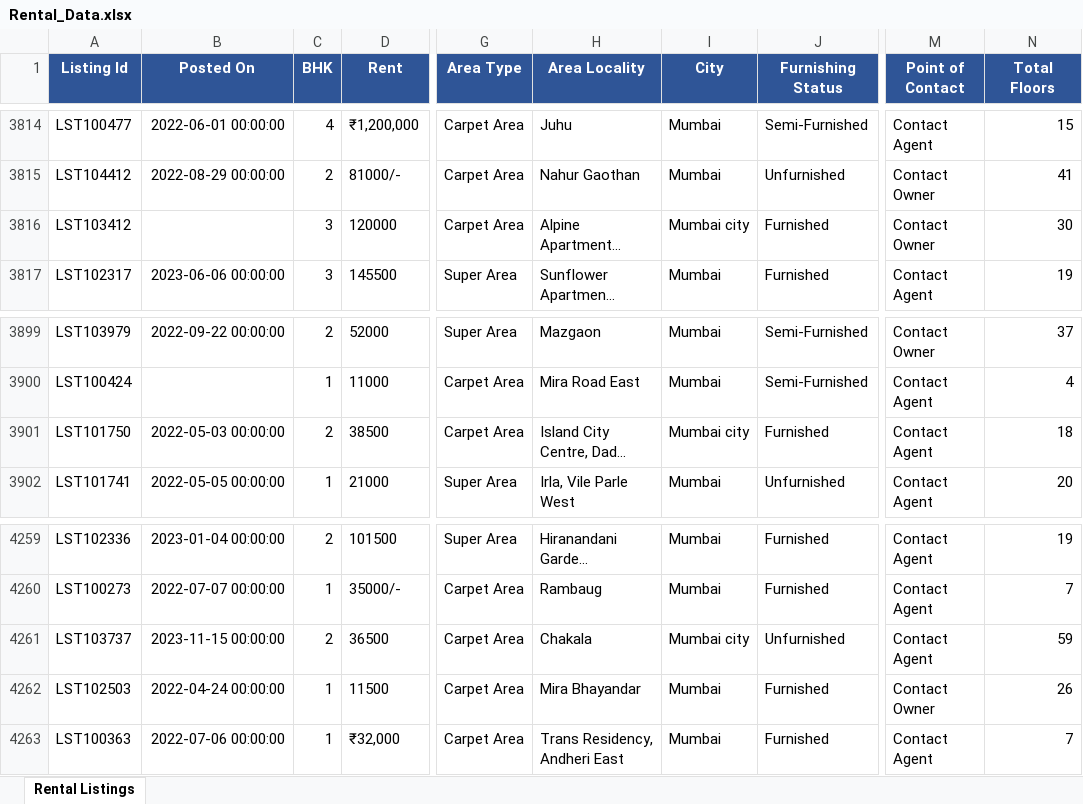
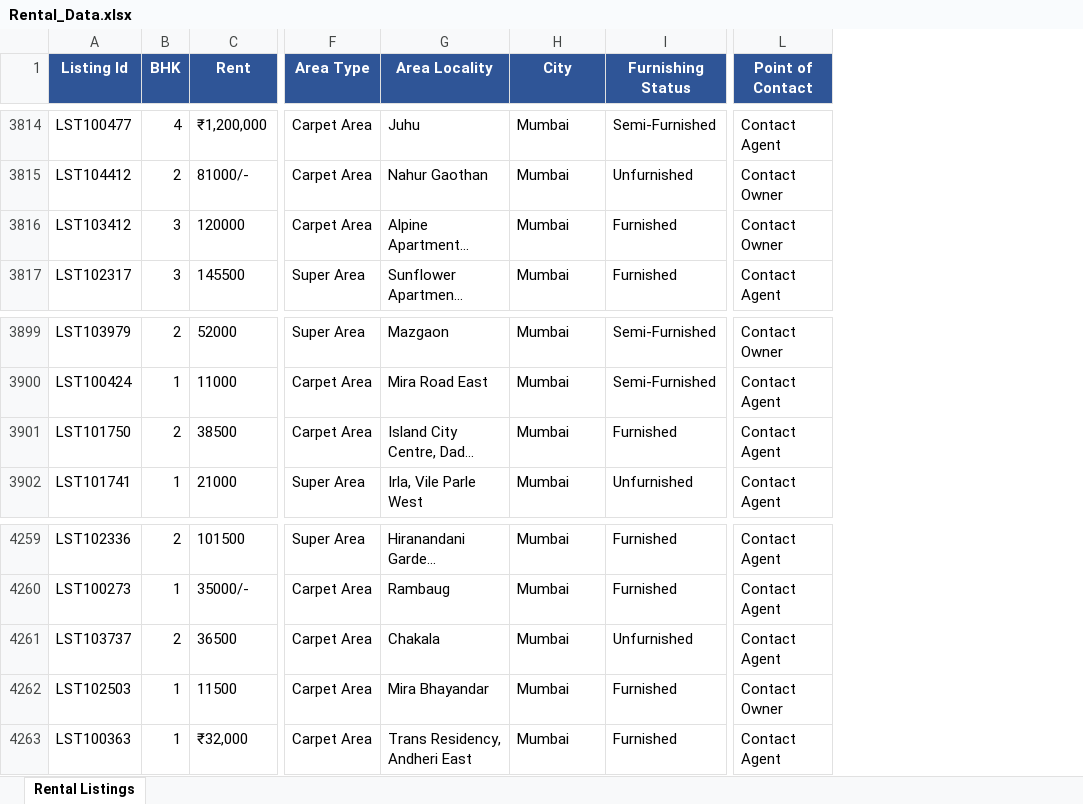
Before and after one commit to prashasti02/NoBroker-Rent-Radar, an Excel workbook: Data/Rental_Data.xlsx, sheet Rental Listings, drawn as a sheet; only a part is shown, gaps mark what is left out; long unchanged cells end in …; values as stored, in another font and other column widths than the file's, no borders; removed rows and columns are numbered as before the commit, all else as after; the diff covers the shown part only; the diff names each change by its address in the sheet, - before the commit and + after, or states it on an @@ line.

```diff
--- a/Data/Rental_Data.xlsx (sheet Rental Listings)
+++ b/Data/Rental_Data.xlsx (sheet Rental Listings)
-column B (Posted On), rows 3814-3817: 2022-06-01 00:00:00 | 2022-08-29 00:00:00 |  | 2023-06-06 00:00:00; rows 3899-3902: 2022-09-22 00:00:00 |  | 2022-05-03 00:00:00 | 2022-05-05 00:00:00; rows 4259-4263: 2023-01-04 00:00:00 | 2022-07-07 00:00:00 | 2023-11-15 00:00:00 | 2022-04-24 00:00:00 | 2022-07-06 00:00:00
-column N (Total Floors), rows 3814-3817: 15 | 41 | 30 | 19; rows 3899-3902: 37 | 4 | 18 | 20; rows 4259-4263: 19 | 7 | 59 | 26 | 7
-H3816 (City): Mumbai city
+H3816 (City): Mumbai
-H3901 (City): Mumbai city
+H3901 (City): Mumbai
-H4261 (City): Mumbai city
+H4261 (City): Mumbai
```
Also changed, not shown: 9 edited cells elsewhere in this sheet.
